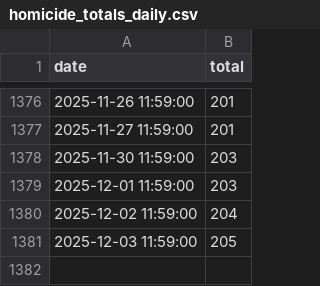
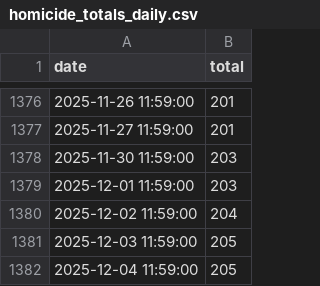
Before and after one commit to nickhand/gun-violence-dashboard-data, a CSV file: gun_violence_dashboard_data/data/raw/homicide_totals_daily.csv, drawn as a sheet; only a part is shown, gaps mark what is left out; the diff names each change by its address in the sheet, - before the commit and + after, or states it on an @@ line.

```diff
--- a/gun_violence_dashboard_data/data/raw/homicide_totals_daily.csv
+++ b/gun_violence_dashboard_data/data/raw/homicide_totals_daily.csv
+row 1382: 2025-12-04 11:59:00 | 205
```
Also changed, not shown: 2 other files.
